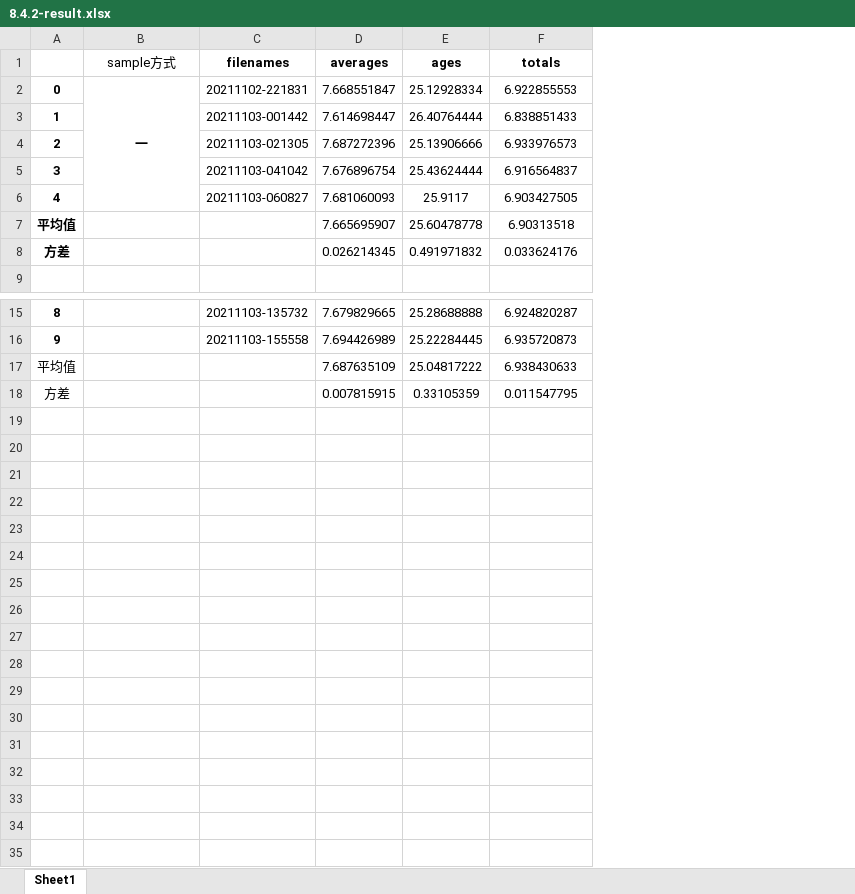
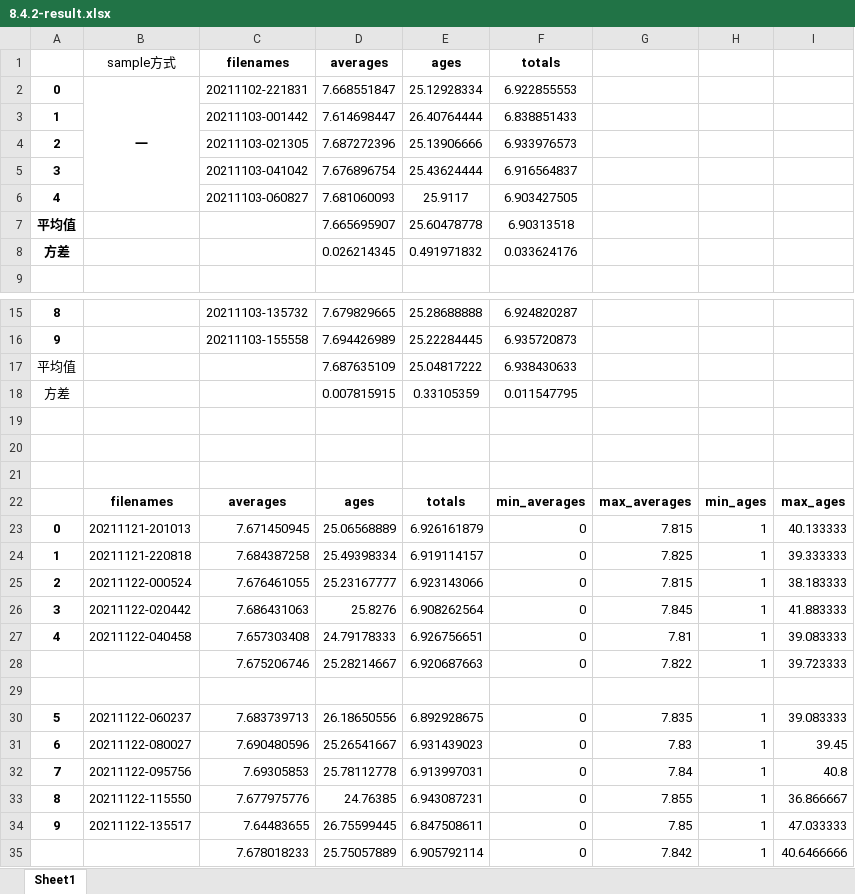
Before and after one commit to YTIANYE/EdgeFed-H-MAAC, an Excel workbook: compute/result/8.4.2-result.xlsx, sheet Sheet1, drawn as a sheet; only a part is shown, gaps mark what is left out; values as stored, in another font and other column widths than the file's, no borders; the diff names each change by its address in the sheet, - before the commit and + after, or states it on an @@ line.

```diff
--- a/compute/result/8.4.2-result.xlsx (sheet Sheet1)
+++ b/compute/result/8.4.2-result.xlsx (sheet Sheet1)
+column G, empty
+column H, empty
+column I, empty
+row 19: (empty)
+row 20: (empty)
+row 21: (empty)
+row 22:  | filenames | averages | ages | totals | min_averages | max_averages | min_ages | max_ages
+row 23: 0 | 20211121-201013 | 7.671450945 | 25.06568889 | 6.926161879 | 0 | 7.815 | 1 | 40.133333
+row 24: 1 | 20211121-220818 | 7.684387258 | 25.49398334 | 6.919114157 | 0 | 7.825 | 1 | 39.333333
+row 25: 2 | 20211122-000524 | 7.676461055 | 25.23167777 | 6.923143066 | 0 | 7.815 | 1 | 38.183333
+row 26: 3 | 20211122-020442 | 7.686431063 | 25.8276 | 6.908262564 | 0 | 7.845 | 1 | 41.883333
+row 27: 4 | 20211122-040458 | 7.657303408 | 24.79178333 | 6.926756651 | 0 | 7.81 | 1 | 39.083333
+row 28:  |  | 7.675206746 | 25.28214667 | 6.920687663 | 0 | 7.822 | 1 | 39.723333
+row 29: (empty)
+row 30: 5 | 20211122-060237 | 7.683739713 | 26.18650556 | 6.892928675 | 0 | 7.835 | 1 | 39.083333
+row 31: 6 | 20211122-080027 | 7.690480596 | 25.26541667 | 6.931439023 | 0 | 7.83 | 1 | 39.45
+row 32: 7 | 20211122-095756 | 7.69305853 | 25.78112778 | 6.913997031 | 0 | 7.84 | 1 | 40.8
+row 33: 8 | 20211122-115550 | 7.677975776 | 24.76385 | 6.943087231 | 0 | 7.855 | 1 | 36.866667
+row 34: 9 | 20211122-135517 | 7.64483655 | 26.75599445 | 6.847508611 | 0 | 7.85 | 1 | 47.033333
+row 35:  |  | 7.678018233 | 25.75057889 | 6.905792114 | 0 | 7.842 | 1 | 40.6466666
```
Also changed, not shown: compute/result/8.4.1-result.xlsx, compute/result/实验8.4.1.1 result.xlsx, 15 other files.
